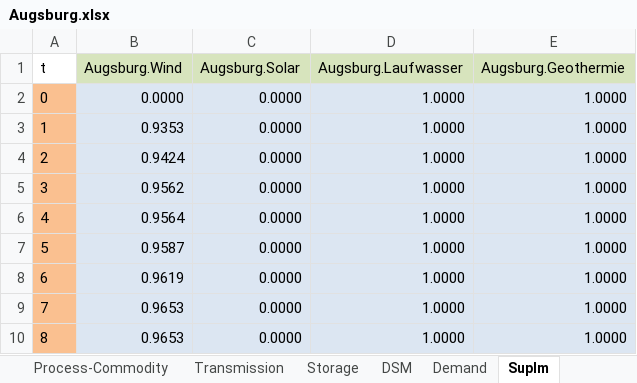
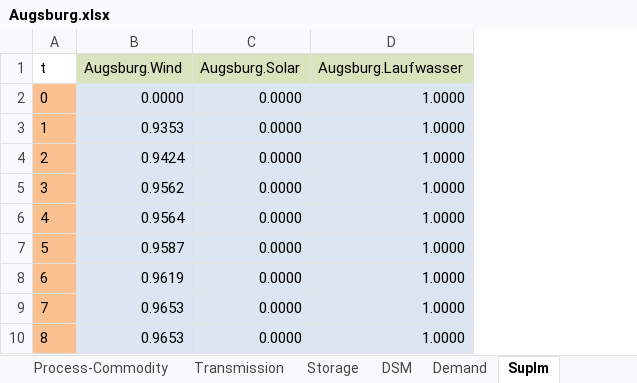
Before and after one commit to AndreasStefan/urbs, an Excel workbook: Augsburg.xlsx, sheet SupIm, drawn as a sheet; only a part is shown; values as stored, in another font and other column widths than the file's, no borders; the diff names each change by its address in the sheet, - before the commit and + after, or states it on an @@ line.

Commit message:
update Augsburg

```diff
--- a/Augsburg.xlsx (sheet SupIm)
+++ b/Augsburg.xlsx (sheet SupIm)
-column E (Augsburg.Geothermie), rows 2-10: all 1.0000
```
Also changed, not shown: sheet Buy-Sell-Price, sheet Process, sheet Commodity, sheet Storage, sheet Process-Commodity, formulas that keep their value, 1 other file.
